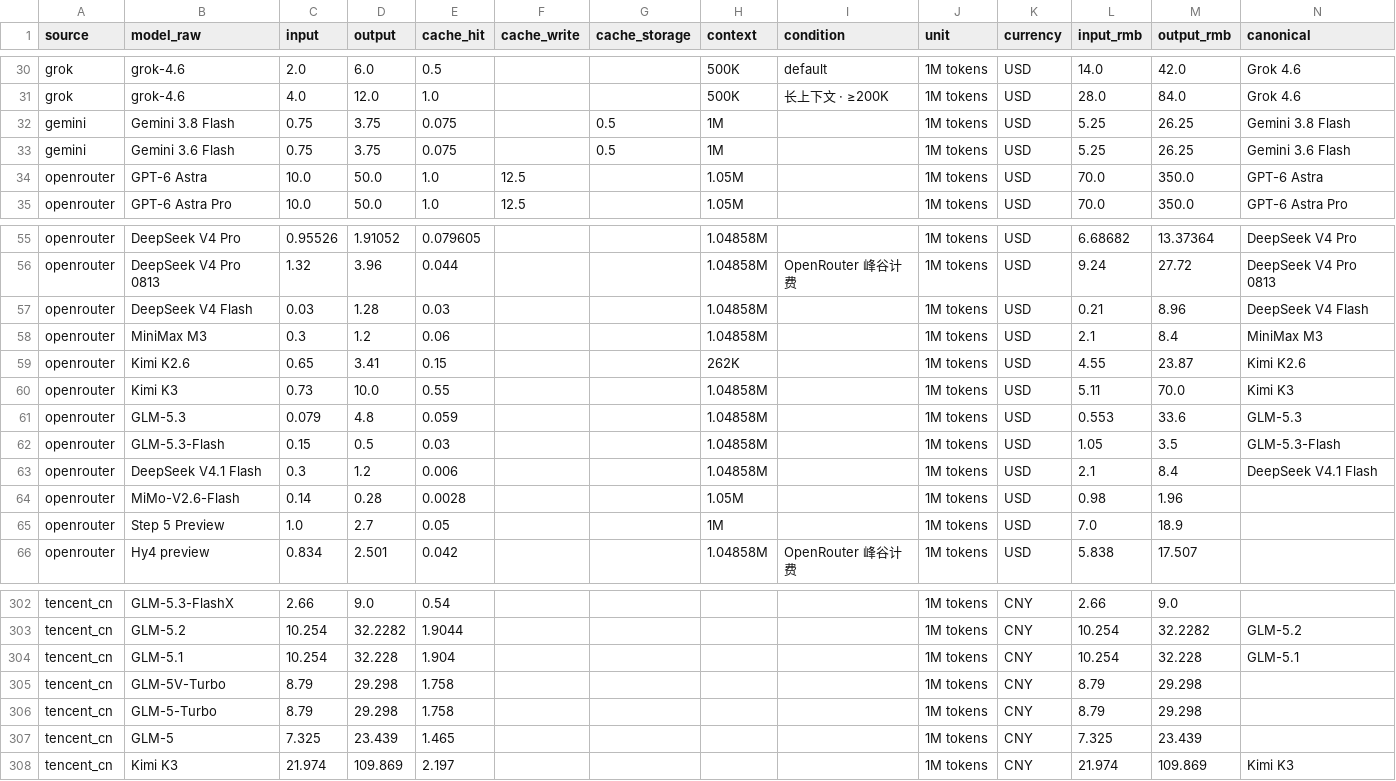
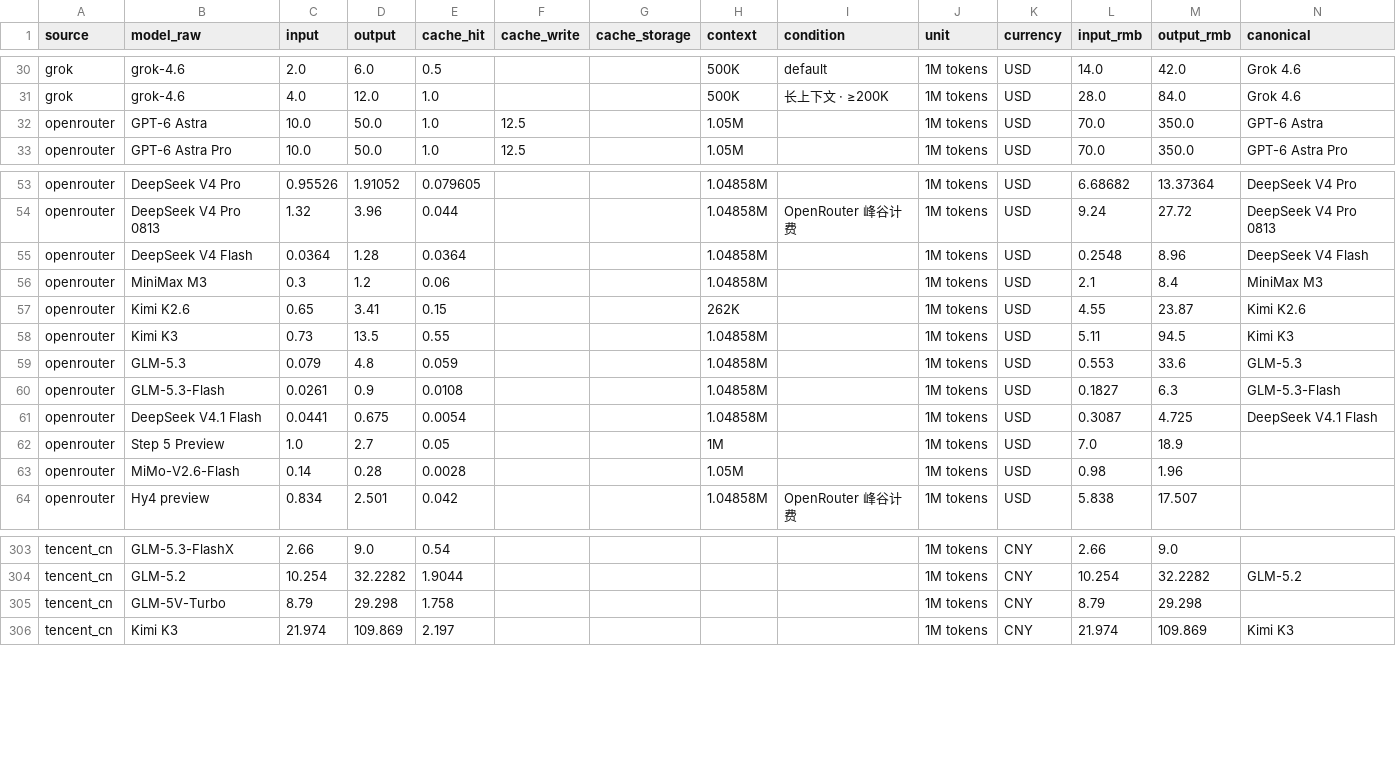
Before and after one commit to lzc0403/token-pricing-scraper, a CSV file: data/prices.csv, drawn as a sheet; only a part is shown, gaps mark what is left out; the diff covers the shown part only.

```diff
--- a/data/prices.csv
+++ b/data/prices.csv
@@ -31,4 +31,2 @@ grok,grok-4.6,2.0,6.0,0.5,,,500K,default,1M tokens,USD,14.0,42.0,Grok 4.6
 grok,grok-4.6,4.0,12.0,1.0,,,500K,长上下文 · ≥200K,1M tokens,USD,28.0,84.0,Grok 4.6
-gemini,Gemini 3.8 Flash,0.75,3.75,0.075,,0.5,1M,,1M tokens,USD,5.25,26.25,Gemini 3.8 Flash
-gemini,Gemini 3.6 Flash,0.75,3.75,0.075,,0.5,1M,,1M tokens,USD,5.25,26.25,Gemini 3.6 Flash
 openrouter,GPT-6 Astra,10.0,50.0,1.0,12.5,,1.05M,,1M tokens,USD,70.0,350.0,GPT-6 Astra
@@ -56,11 +54,11 @@ openrouter,DeepSeek V4 Pro,0.95526,1.91052,0.079605,,,1.04858M,,1M tokens,USD,6.
 openrouter,DeepSeek V4 Pro 0813,1.32,3.96,0.044,,,1.04858M,OpenRouter 峰谷计费,1M tokens,USD,9.24,27.72,DeepSeek V4 Pro 0813
-openrouter,DeepSeek V4 Flash,0.03,1.28,0.03,,,1.04858M,,1M tokens,USD,0.21,8.96,DeepSeek V4 Flash
+openrouter,DeepSeek V4 Flash,0.0364,1.28,0.0364,,,1.04858M,,1M tokens,USD,0.2548,8.96,DeepSeek V4 Flash
 openrouter,MiniMax M3,0.3,1.2,0.06,,,1.04858M,,1M tokens,USD,2.1,8.4,MiniMax M3
 openrouter,Kimi K2.6,0.65,3.41,0.15,,,262K,,1M tokens,USD,4.55,23.87,Kimi K2.6
-openrouter,Kimi K3,0.73,10.0,0.55,,,1.04858M,,1M tokens,USD,5.11,70.0,Kimi K3
+openrouter,Kimi K3,0.73,13.5,0.55,,,1.04858M,,1M tokens,USD,5.11,94.5,Kimi K3
 openrouter,GLM-5.3,0.079,4.8,0.059,,,1.04858M,,1M tokens,USD,0.553,33.6,GLM-5.3
-openrouter,GLM-5.3-Flash,0.15,0.5,0.03,,,1.04858M,,1M tokens,USD,1.05,3.5,GLM-5.3-Flash
-openrouter,DeepSeek V4.1 Flash,0.3,1.2,0.006,,,1.04858M,,1M tokens,USD,2.1,8.4,DeepSeek V4.1 Flash
+openrouter,GLM-5.3-Flash,0.0261,0.9,0.0108,,,1.04858M,,1M tokens,USD,0.1827,6.3,GLM-5.3-Flash
+openrouter,DeepSeek V4.1 Flash,0.0441,0.675,0.0054,,,1.04858M,,1M tokens,USD,0.3087,4.725,DeepSeek V4.1 Flash
+openrouter,Step 5 Preview,1.0,2.7,0.05,,,1M,,1M tokens,USD,7.0,18.9,
 openrouter,MiMo-V2.6-Flash,0.14,0.28,0.0028,,,1.05M,,1M tokens,USD,0.98,1.96,
-openrouter,Step 5 Preview,1.0,2.7,0.05,,,1M,,1M tokens,USD,7.0,18.9,
 openrouter,Hy4 preview,0.834,2.501,0.042,,,1.04858M,OpenRouter 峰谷计费,1M tokens,USD,5.838,17.507,
@@ -303,6 +304,3 @@ tencent_cn,GLM-5.3-FlashX,2.66,9.0,0.54,,,,,1M tokens,CNY,2.66,9.0,
 tencent_cn,GLM-5.2,10.254,32.2282,1.9044,,,,,1M tokens,CNY,10.254,32.2282,GLM-5.2
-tencent_cn,GLM-5.1,10.254,32.228,1.904,,,,,1M tokens,CNY,10.254,32.228,GLM-5.1
 tencent_cn,GLM-5V-Turbo,8.79,29.298,1.758,,,,,1M tokens,CNY,8.79,29.298,
-tencent_cn,GLM-5-Turbo,8.79,29.298,1.758,,,,,1M tokens,CNY,8.79,29.298,
-tencent_cn,GLM-5,7.325,23.439,1.465,,,,,1M tokens,CNY,7.325,23.439,
 tencent_cn,Kimi K3,21.974,109.869,2.197,,,,,1M tokens,CNY,21.974,109.869,Kimi K3
```
Also changed, not shown: 2 added rows, 1 removed row and 30 moved rows elsewhere in this file, data/watchlist.csv, 14 other files.
